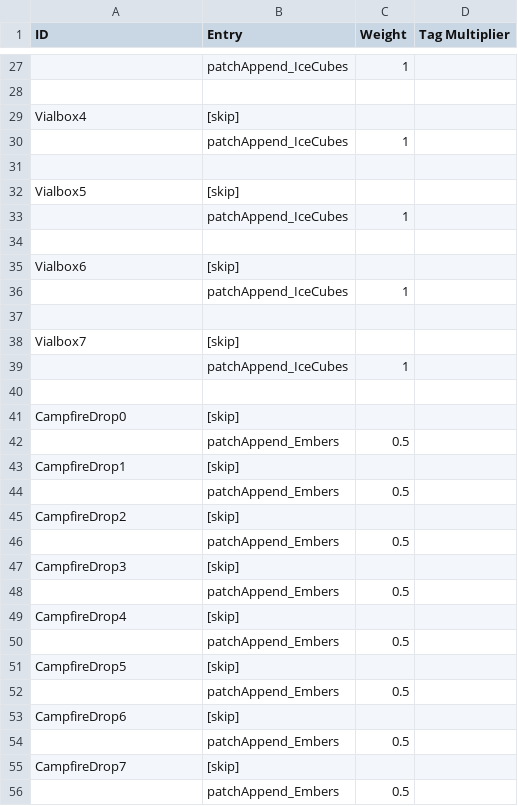
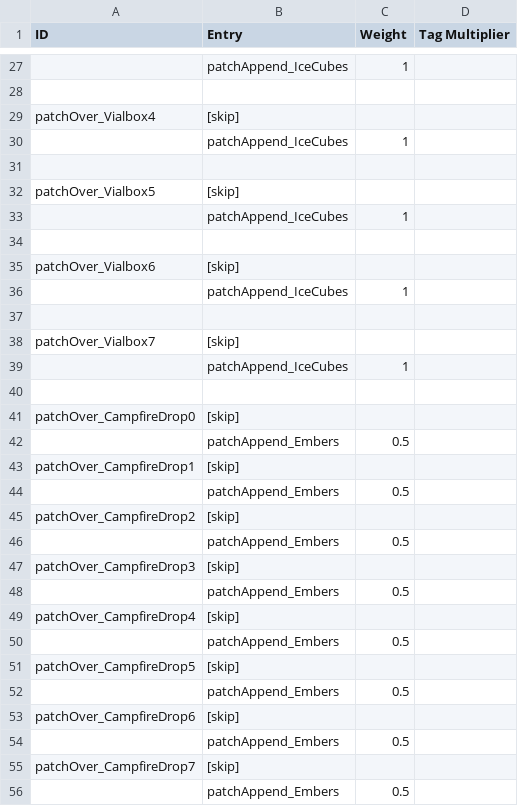
Before and after one commit to Cut2TheChase/NecroForge, a CSV file: NecroForgeCSV/Loot Tables.csv, drawn as a sheet; only a part is shown, gaps mark what is left out; the diff covers the shown part only; the diff names each change by its address in the sheet, - before the commit and + after, or states it on an @@ line.

```diff
--- a/NecroForgeCSV/Loot Tables.csv
+++ b/NecroForgeCSV/Loot Tables.csv
-A29 (ID): Vialbox4
+A29 (ID): patchOver_Vialbox4
-A32 (ID): Vialbox5
+A32 (ID): patchOver_Vialbox5
-A35 (ID): Vialbox6
+A35 (ID): patchOver_Vialbox6
-A38 (ID): Vialbox7
+A38 (ID): patchOver_Vialbox7
-A41 (ID): CampfireDrop0
+A41 (ID): patchOver_CampfireDrop0
-A43 (ID): CampfireDrop1
+A43 (ID): patchOver_CampfireDrop1
-A45 (ID): CampfireDrop2
+A45 (ID): patchOver_CampfireDrop2
-A47 (ID): CampfireDrop3
+A47 (ID): patchOver_CampfireDrop3
-A49 (ID): CampfireDrop4
+A49 (ID): patchOver_CampfireDrop4
-A51 (ID): CampfireDrop5
+A51 (ID): patchOver_CampfireDrop5
-A53 (ID): CampfireDrop6
+A53 (ID): patchOver_CampfireDrop6
-A55 (ID): CampfireDrop7
+A55 (ID): patchOver_CampfireDrop7
```
Also changed, not shown: 10 edited cells elsewhere in this file, NecroForgeCSV/Items.csv, NecroForgeCSV/Strings.csv, 3 other files.
